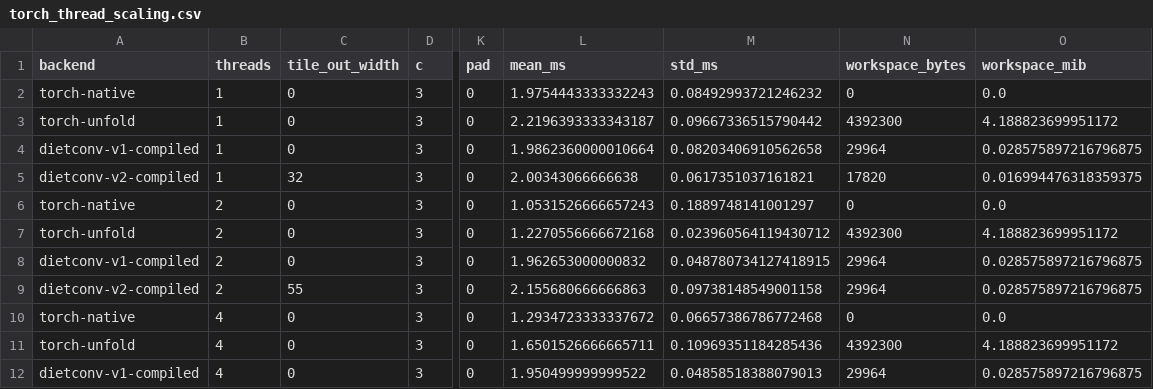
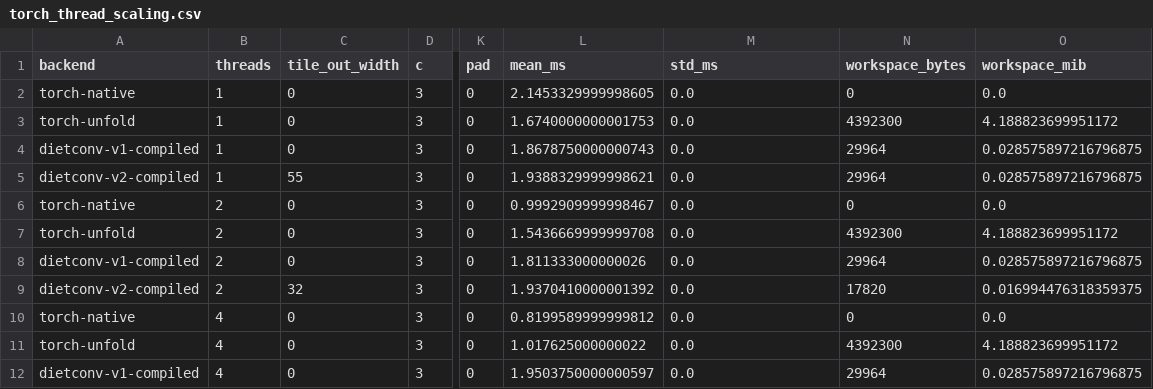
Before and after one commit to darknesspwnsu/dietconv, a CSV file: results/torch_thread_scaling.csv, drawn as a sheet; only a part is shown, gaps mark what is left out; the diff covers the shown part only; the diff names each change by its address in the sheet, - before the commit and + after, or states it on an @@ line.

Commit message:
Tune torch DietConv path and document C++ kernels

```diff
--- a/results/torch_thread_scaling.csv
+++ b/results/torch_thread_scaling.csv
-L2 (mean_ms): 1.9754443333332243
+L2 (mean_ms): 2.1453329999998605
-M2 (std_ms): 0.08492993721246232
+M2 (std_ms): 0.0
-L3 (mean_ms): 2.2196393333343187
+L3 (mean_ms): 1.6740000000001753
-M3 (std_ms): 0.09667336515790442
+M3 (std_ms): 0.0
-L4 (mean_ms): 1.9862360000010664
+L4 (mean_ms): 1.8678750000000743
-M4 (std_ms): 0.08203406910562658
+M4 (std_ms): 0.0
-C5 (tile_out_width): 32
+C5 (tile_out_width): 55
-L5 (mean_ms): 2.00343066666638
+L5 (mean_ms): 1.9388329999998621
-M5 (std_ms): 0.0617351037161821
+M5 (std_ms): 0.0
-N5 (workspace_bytes): 17820
+N5 (workspace_bytes): 29964
-O5 (workspace_mib): 0.016994476318359375
+O5 (workspace_mib): 0.028575897216796875
-L6 (mean_ms): 1.0531526666657243
+L6 (mean_ms): 0.9992909999998467
-M6 (std_ms): 0.1889748141001297
+M6 (std_ms): 0.0
-L7 (mean_ms): 1.2270556666672168
+L7 (mean_ms): 1.5436669999999708
-M7 (std_ms): 0.023960564119430712
+M7 (std_ms): 0.0
-L8 (mean_ms): 1.962653000000832
+L8 (mean_ms): 1.811333000000026
-M8 (std_ms): 0.048780734127418915
+M8 (std_ms): 0.0
-C9 (tile_out_width): 55
+C9 (tile_out_width): 32
-L9 (mean_ms): 2.155680666666863
+L9 (mean_ms): 1.9370410000001392
-M9 (std_ms): 0.09738148549001158
+M9 (std_ms): 0.0
-N9 (workspace_bytes): 29964
+N9 (workspace_bytes): 17820
-O9 (workspace_mib): 0.028575897216796875
+O9 (workspace_mib): 0.016994476318359375
-L10 (mean_ms): 1.2934723333337672
+L10 (mean_ms): 0.8199589999999812
-M10 (std_ms): 0.06657386786772468
+M10 (std_ms): 0.0
-L11 (mean_ms): 1.6501526666665711
+L11 (mean_ms): 1.017625000000022
-M11 (std_ms): 0.10969351184285436
+M11 (std_ms): 0.0
-L12 (mean_ms): 1.950499999999522
+L12 (mean_ms): 1.9503750000000597
-M12 (std_ms): 0.04858518388079013
+M12 (std_ms): 0.0
```
Also changed, not shown: 54 edited cells elsewhere in this file, results/torch_size_scaling.csv, 9 other files.
